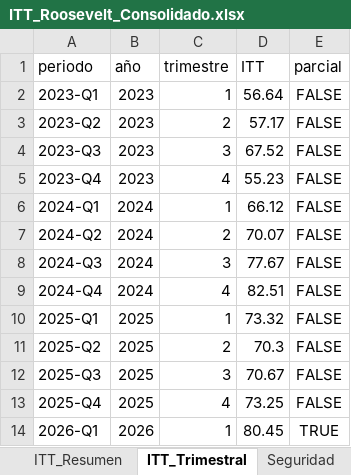
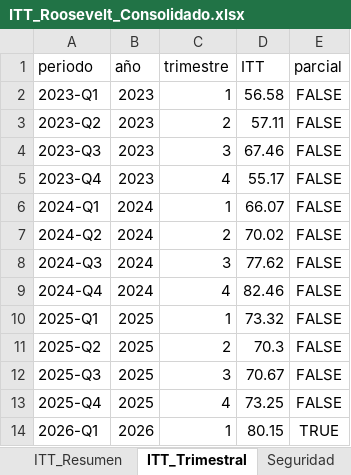
Before and after one commit to j0rg3c45/Itt_repos_cali, an Excel workbook: outputs/itt_roosevelt/ITT_Roosevelt_Consolidado.xlsx, sheet ITT_Trimestral, drawn as a sheet; values as stored, in another font and other column widths than the file's, no borders; the diff names each change by its address in the sheet, - before the commit and + after, or states it on an @@ line.

Commit message:
Roosevelt DE: integracion real data 2026 CCC (CSV 20260929 fechas/cancelaciones hasta sep-2026 + empleo PERSONAL_OCUPADO del xlsx), stock activo trimestral 2026 Q1-Q3, grafica + hoja DesEco_Trim_2026, 2026 marcado Parcial; DE 53.8/91.0/95.7/93.7

```diff
--- a/outputs/itt_roosevelt/ITT_Roosevelt_Consolidado.xlsx (sheet ITT_Trimestral)
+++ b/outputs/itt_roosevelt/ITT_Roosevelt_Consolidado.xlsx (sheet ITT_Trimestral)
-D2 (ITT): 56.64
+D2 (ITT): 56.58
-D3 (ITT): 57.17
+D3 (ITT): 57.11
-D4 (ITT): 67.52
+D4 (ITT): 67.46
-D5 (ITT): 55.23
+D5 (ITT): 55.17
-D6 (ITT): 66.12
+D6 (ITT): 66.07
-D7 (ITT): 70.07
+D7 (ITT): 70.02
-D8 (ITT): 77.67
+D8 (ITT): 77.62
-D9 (ITT): 82.51
+D9 (ITT): 82.46
-D14 (ITT): 80.45
+D14 (ITT): 80.15
```
Also changed, not shown: sheet Desarrollo_Economico, sheet ITT_Resumen, other sheet tabs, 3 other files.
